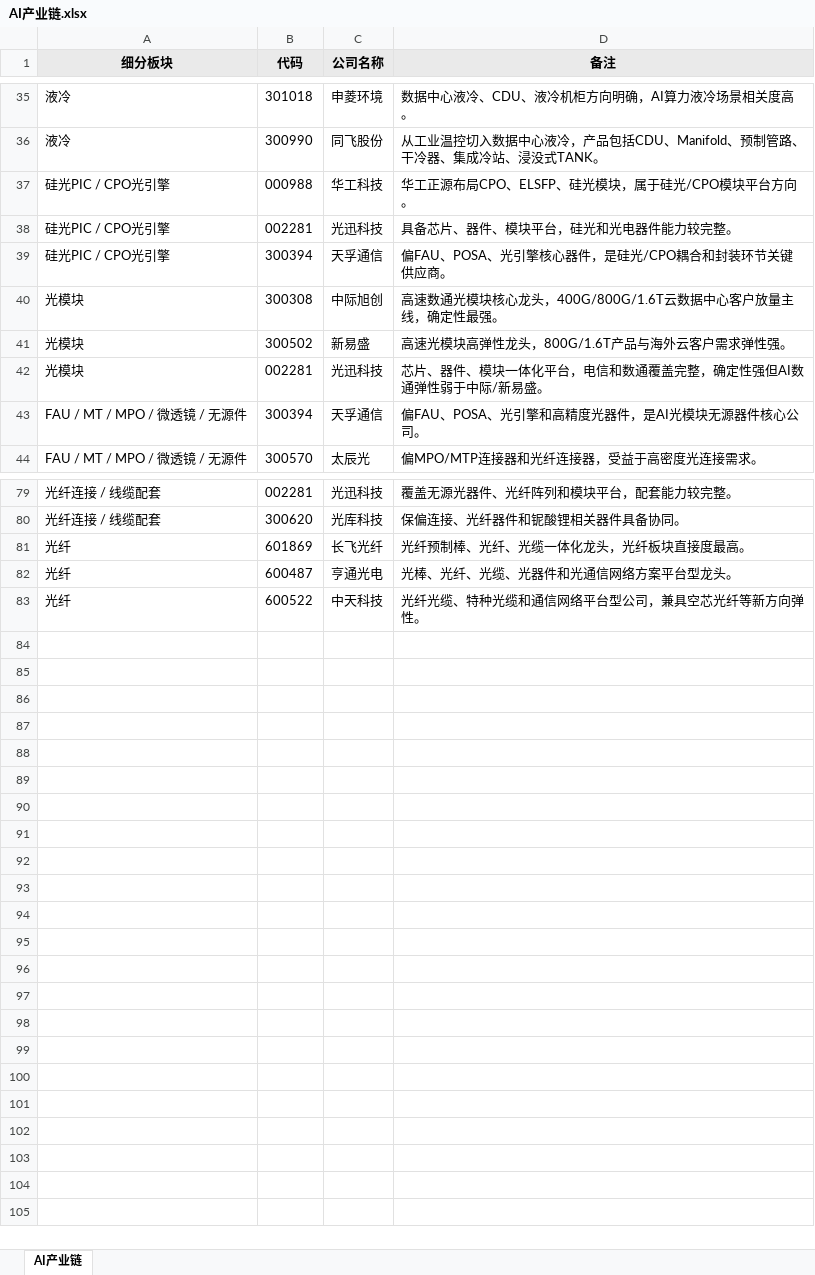
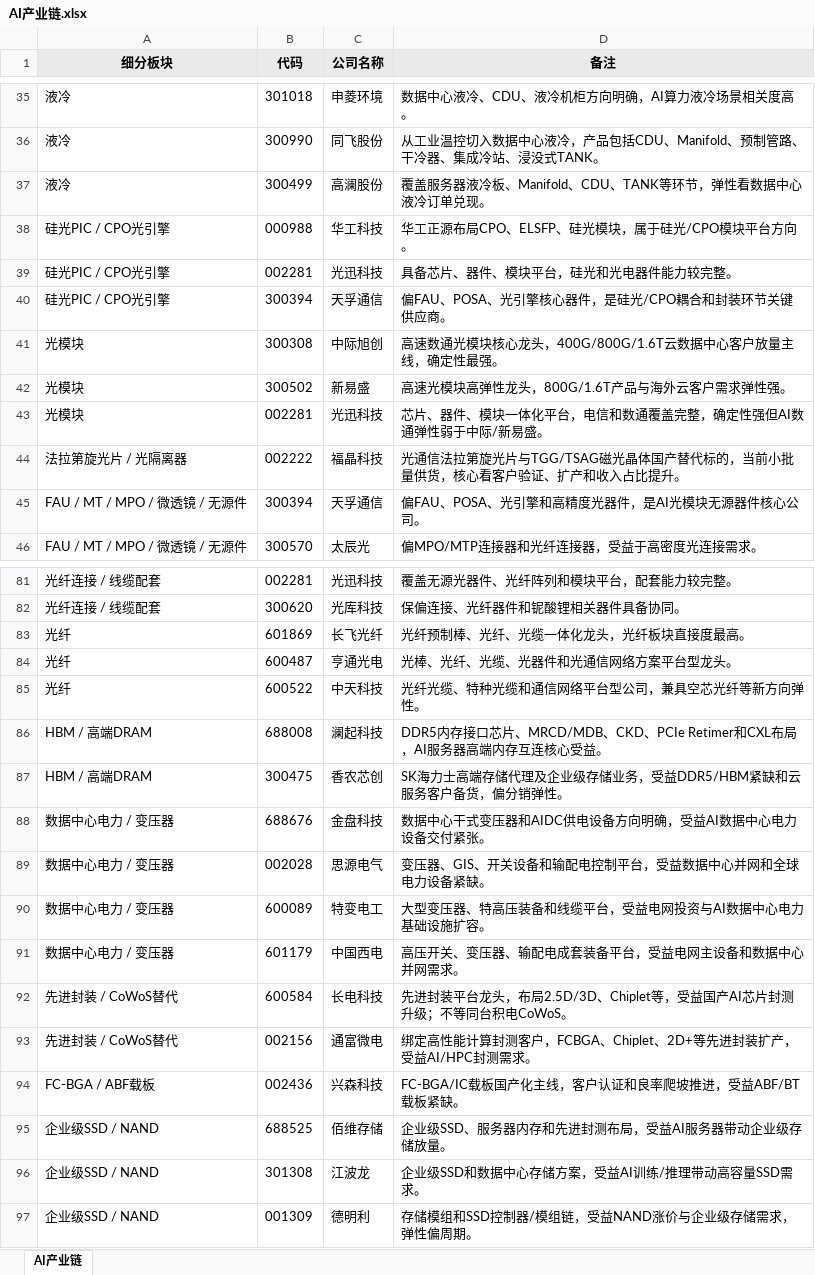
Before and after one commit to niliangrui1995-web/industry-chain-research, an Excel workbook: AI产业链.xlsx, sheet AI产业链, drawn as a sheet; only a part is shown, gaps mark what is left out; values as stored, in another font and other column widths than the file's, no borders; the diff names each change by its address in the sheet, - before the commit and + after, or states it on an @@ line.

```diff
--- a/AI产业链.xlsx (sheet AI产业链)
+++ b/AI产业链.xlsx (sheet AI产业链)
+row 37: 液冷 | 300499 | 高澜股份 | 覆盖服务器液冷板、Manifold、CDU、TANK等环节，弹性看数据中心液冷订单兑现。
+row 44: 法拉第旋光片 / 光隔离器 | 002222 | 福晶科技 | 光通信法拉第旋光片与TGG/TSAG磁光晶体国产替代标的，当前小批量供货，核心看客户验证、扩产和收入占比提升。
+row 86: HBM / 高端DRAM | 688008 | 澜起科技 | DDR5内存接口芯片、MRCD/MDB、CKD、PCIe Retimer和CXL布局，AI服务器高端内存互连核心受益。
+row 87: HBM / 高端DRAM | 300475 | 香农芯创 | SK海力士高端存储代理及企业级存储业务，受益DDR5/HBM紧缺和云服务客户备货，偏分销弹性。
+row 88: 数据中心电力 / 变压器 | 688676 | 金盘科技 | 数据中心干式变压器和AIDC供电设备方向明确，受益AI数据中心电力设备交付紧张。
+row 89: 数据中心电力 / 变压器 | 002028 | 思源电气 | 变压器、GIS、开关设备和输配电控制平台，受益数据中心并网和全球电力设备紧缺。
+row 90: 数据中心电力 / 变压器 | 600089 | 特变电工 | 大型变压器、特高压装备和线缆平台，受益电网投资与AI数据中心电力基础设施扩容。
+row 91: 数据中心电力 / 变压器 | 601179 | 中国西电 | 高压开关、变压器、输配电成套装备平台，受益电网主设备和数据中心并网需求。
+row 92: 先进封装 / CoWoS替代 | 600584 | 长电科技 | 先进封装平台龙头，布局2.5D/3D、Chiplet等，受益国产AI芯片封测升级；不等同台积电CoWoS。
+row 93: 先进封装 / CoWoS替代 | 002156 | 通富微电 | 绑定高性能计算封测客户，FCBGA、Chiplet、2D+等先进封装扩产，受益AI/HPC封测需求。
+row 94: FC-BGA / ABF载板 | 002436 | 兴森科技 | FC-BGA/IC载板国产化主线，客户认证和良率爬坡推进，受益ABF/BT载板紧缺。
+row 95: 企业级SSD / NAND | 688525 | 佰维存储 | 企业级SSD、服务器内存和先进封测布局，受益AI服务器带动企业级存储放量。
+row 96: 企业级SSD / NAND | 301308 | 江波龙 | 企业级SSD和数据中心存储方案，受益AI训练/推理带动高容量SSD需求。
+row 97: 企业级SSD / NAND | 001309 | 德明利 | 存储模组和SSD控制器/模组链，受益NAND涨价与企业级存储需求，弹性偏周期。
```
Also changed, not shown: 6 other files.
